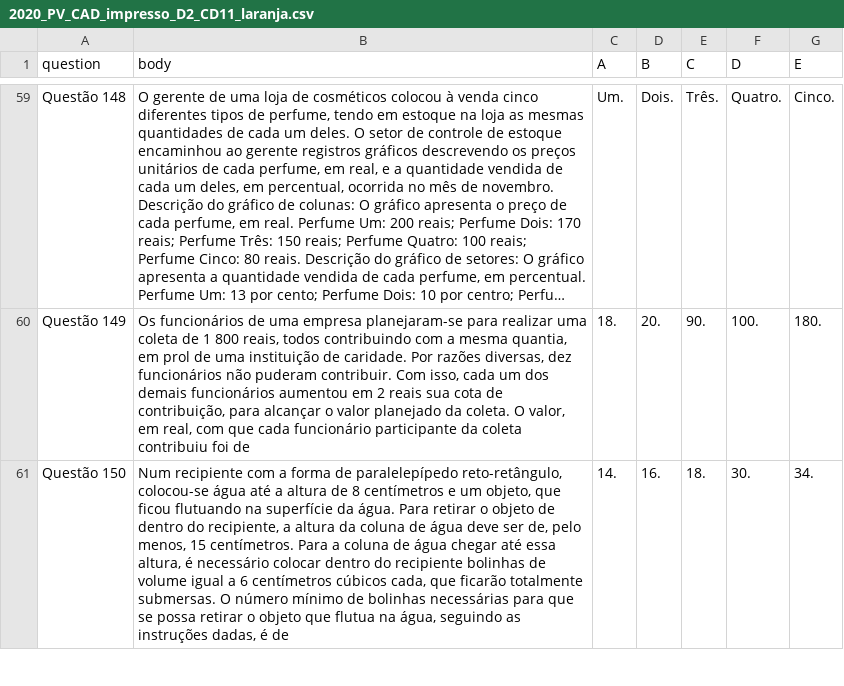
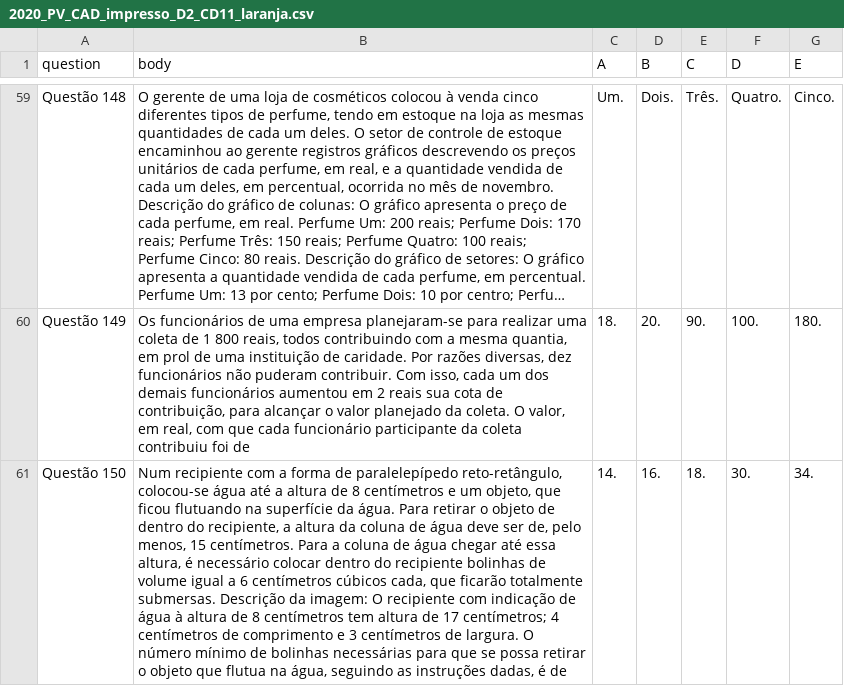
Before and after one commit to marceloslo/EnemParser, a CSV file: Data/2020_PV_CAD_impresso_D2_CD11_laranja.csv, drawn as a sheet; only a part is shown, gaps mark what is left out; long unchanged cells end in …; the diff covers the shown part only; the diff names each change by its address in the sheet, - before the commit and + after, or states it on an @@ line.

```diff
--- a/Data/2020_PV_CAD_impresso_D2_CD11_laranja.csv
+++ b/Data/2020_PV_CAD_impresso_D2_CD11_laranja.csv
-B61 (body): …totalmente submersas. O número…
+B61 (body): …totalmente submersas. Descrição da imagem: O recipiente com indicação de água à altura de 8 centímetros tem altura de 17 centímetros; 4 centímetros de comprimento e 3 centímetros de largura. O número…
```
Also changed, not shown: 5 edited cells elsewhere in this file, ProvasComMicrodados/ENEM_2020_MT_CO_PROVA_594.csv, 1 other file.
